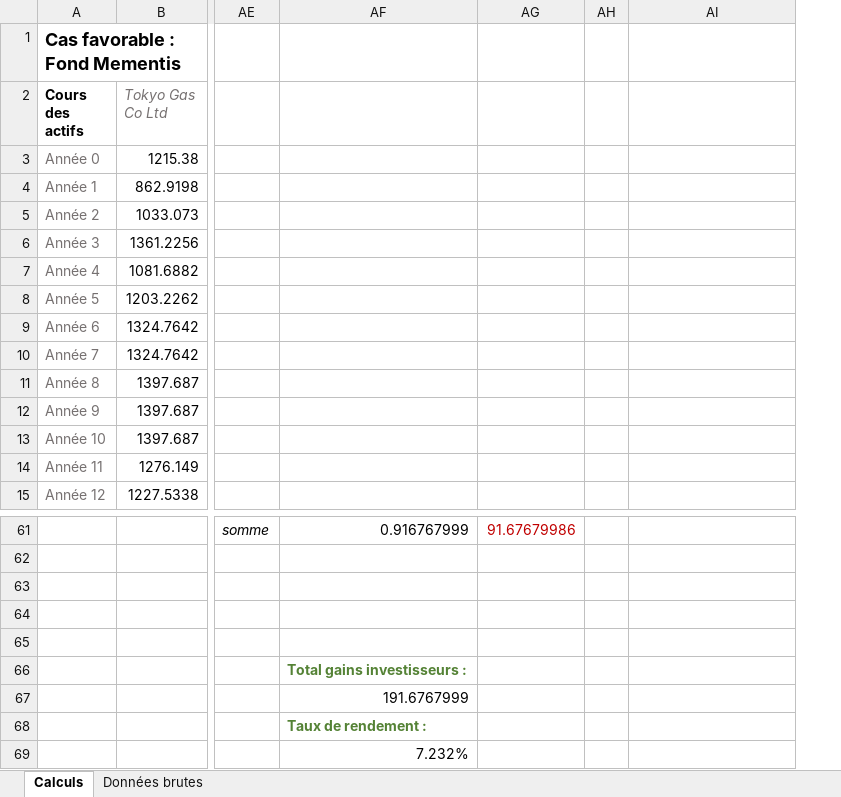
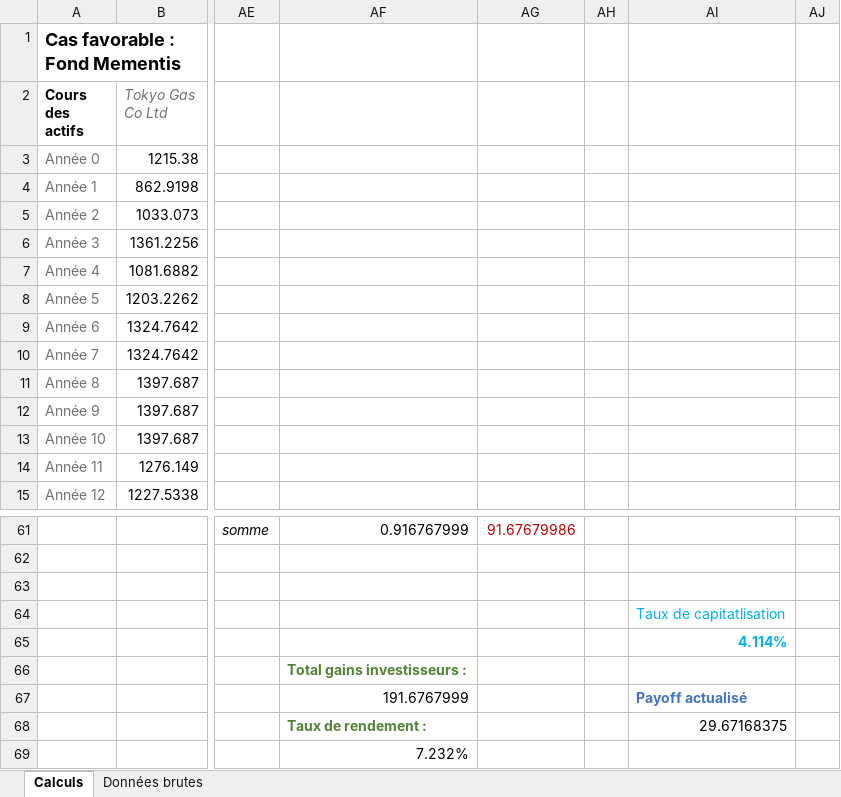
Before and after one commit to volcicalex/PEPSI, an Excel workbook: Excel/casFav.xlsx, sheet Calculs, drawn as a sheet; only a part is shown, gaps mark what is left out; values as stored, in another font and other column widths than the file's, no borders; charts and pictures not drawn; the diff names each change by its address in the sheet, - before the commit and + after, or states it on an @@ line.

```diff
--- a/Excel/casFav.xlsx (sheet Calculs)
+++ b/Excel/casFav.xlsx (sheet Calculs)
+column AJ, empty
-AI64: (empty)
+AI64: Taux de capitatlisation
-AI65: (empty)
+AI65: 4.114%
-AI67: (empty)
+AI67: Payoff actualisé
-AI68: (empty)
+AI68: 29.67168375
```
Also changed, not shown: Excel/casDefav.xlsx, Excel/casMedian1.xlsx, 19 other files.
